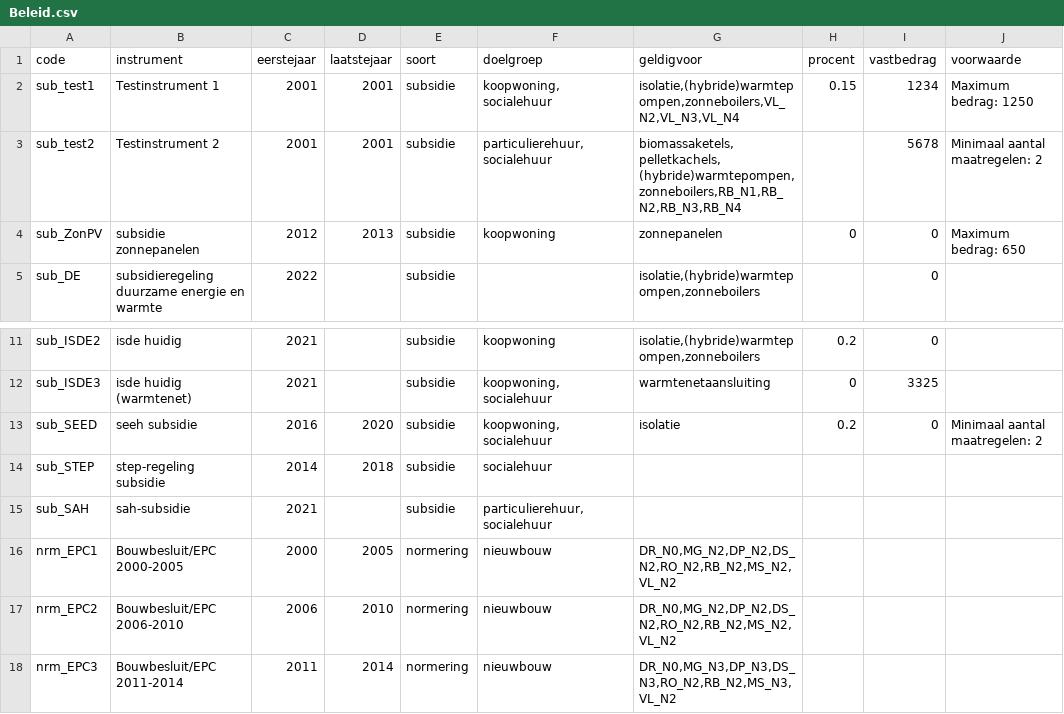
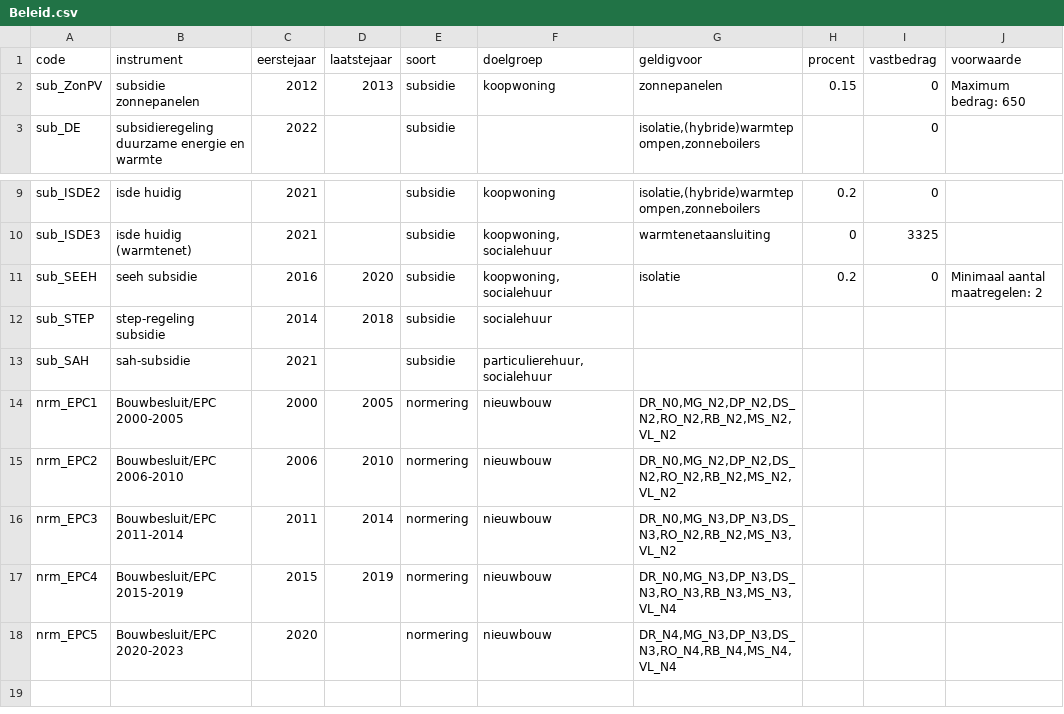
Before and after one commit to RuudvandenWijngaart/VestaDV, a CSV file: Runs/Beleid.csv, drawn as a sheet; only a part is shown, gaps mark what is left out.

Commit message:
normering nieuwbouw wordt nu meegenomen via invoerbestand

```diff
--- a/Runs/Beleid.csv
+++ b/Runs/Beleid.csv
@@ -1,5 +1,3 @@
 "code"	"instrument"	"eerstejaar"	"laatstejaar"	"soort"	"doelgroep"	"geldigvoor"	"procent"	"vastbedrag"	"voorwaarde"
-"sub_test1"	"Testinstrument 1"	2001	2001	"subsidie"	"koopwoning, socialehuur"	"isolatie,(hybride)warmtepompen,zonneboilers,VL_N2,VL_N3,VL_N4"	0.15	1234	"Maximum bedrag: 1250"
-"sub_test2"	"Testinstrument 2"	2001	2001	"subsidie"	"particulierehuur,socialehuur"	"biomassaketels, pelletkachels, (hybride)warmtepompen, zonneboilers,RB_N1,RB_N2,RB_N3,RB_N4"		5678	"Minimaal aantal maatregelen: 2"
-"sub_ZonPV"	"subsidie zonnepanelen"	2012	2013	"subsidie"	"koopwoning"	"zonnepanelen"	0	0	"Maximum bedrag: 650"
+"sub_ZonPV"	"subsidie zonnepanelen"	2012	2013	"subsidie"	"koopwoning"	"zonnepanelen"	0.15	0	"Maximum bedrag: 650"
 "sub_DE"	"subsidieregeling duurzame energie en warmte"	2022		"subsidie"		"isolatie,(hybride)warmtepompen,zonneboilers"		0	
@@ -12,3 +10,3 @@
 "sub_ISDE3"	"isde huidig (warmtenet)"	2021		"subsidie"	"koopwoning, socialehuur"	"warmtenetaansluiting"	0	3325	
-"sub_SEED"	"seeh subsidie"	2016	2020	"subsidie"	"koopwoning, socialehuur"	"isolatie"	0.2	0	"Minimaal aantal maatregelen: 2"
+"sub_SEEH"	"seeh subsidie"	2016	2020	"subsidie"	"koopwoning, socialehuur"	"isolatie"	0.2	0	"Minimaal aantal maatregelen: 2"
 "sub_STEP"	"step-regeling subsidie"	2014	2018	"subsidie"	"socialehuur"				
@@ -18 +16,3 @@
 "nrm_EPC3"	"Bouwbesluit/EPC 2011-2014"	2011	2014	"normering"	"nieuwbouw"	"DR_N0,MG_N3,DP_N3,DS_N3,RO_N2,RB_N2,MS_N3,VL_N2"			
+"nrm_EPC4"	"Bouwbesluit/EPC 2015-2019"	2015	2019	"normering"	"nieuwbouw"	"DR_N0,MG_N3,DP_N3,DS_N3,RO_N3,RB_N3,MS_N3,VL_N4"			
+"nrm_EPC5"	"Bouwbesluit/EPC 2020-2023"	2020		"normering"	"nieuwbouw"	"DR_N4,MG_N3,DP_N3,DS_N3,RO_N4,RB_N4,MS_N4,VL_N4"			
```
Also changed, not shown: 2 other files.
